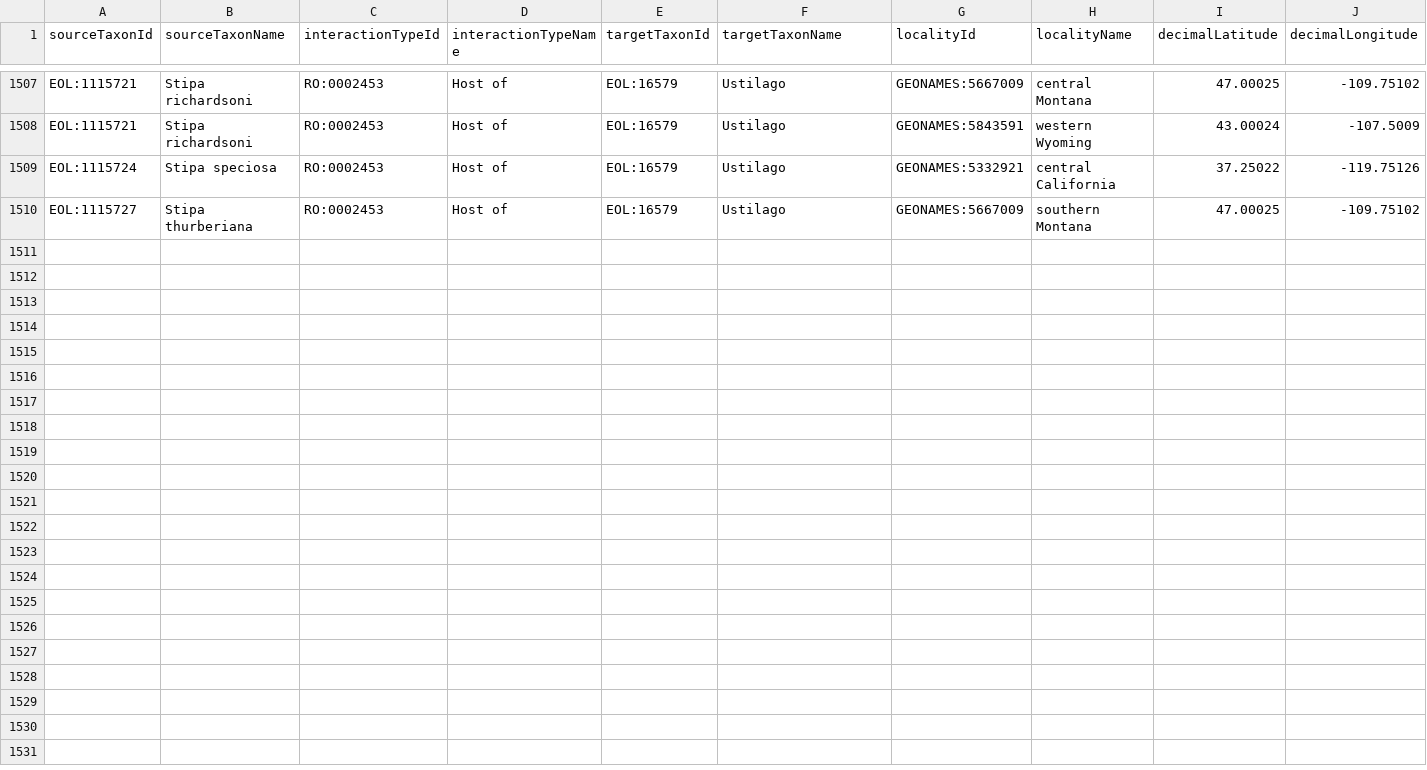
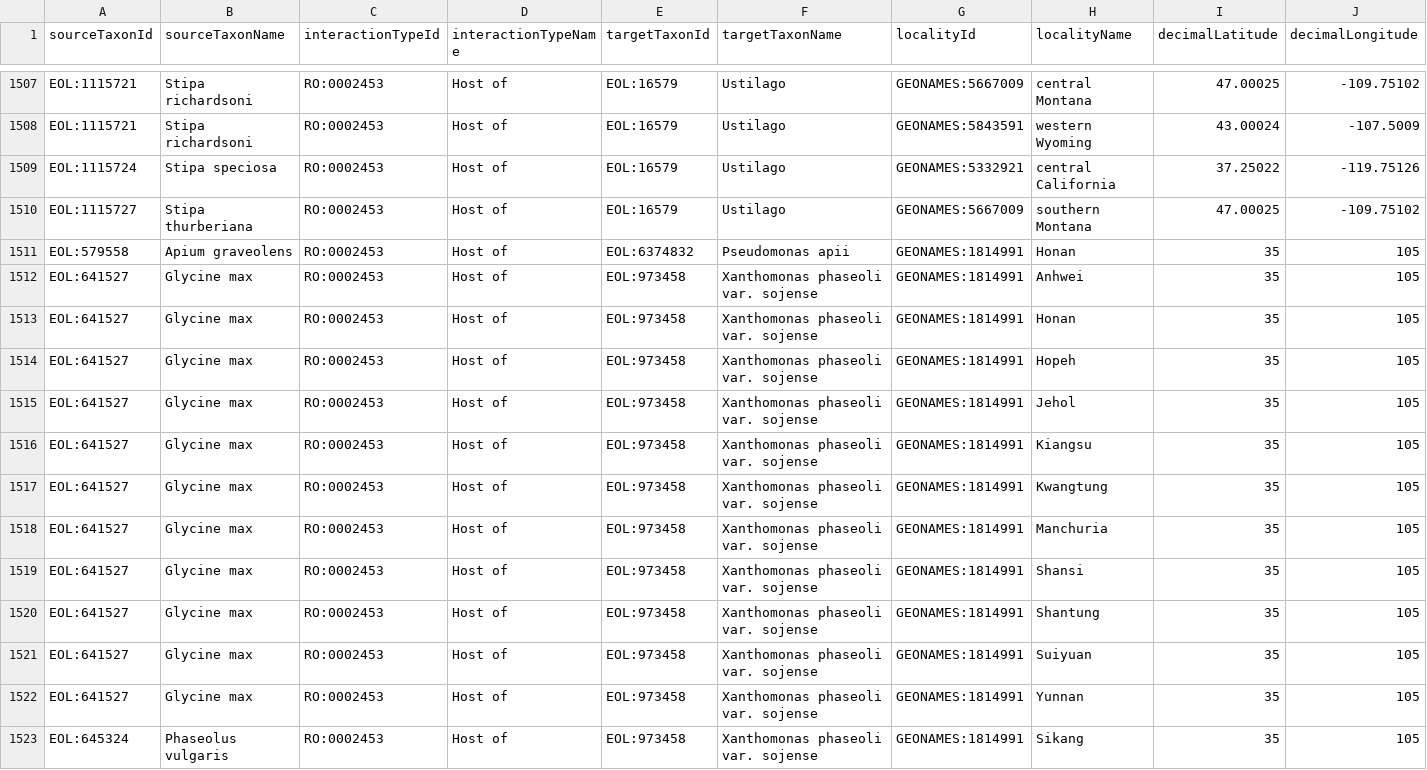
Before and after one commit to millerse/BHL-Interactions, a TSV file: interactions.tsv, drawn as a sheet; only a part is shown, gaps mark what is left out; rows hold the shown columns only; the diff names each change by its address in the sheet, - before the commit and + after, or states it on an @@ line.

Commit message:
added records

```diff
--- a/interactions.tsv
+++ b/interactions.tsv
+row 1511: EOL:579558 | Apium graveolens | RO:0002453 | Host of | EOL:6374832 | Pseudomonas apii | GEONAMES:1814991 | Honan | 35 | 105
+row 1512: EOL:641527 | Glycine max | RO:0002453 | Host of | EOL:973458 | Xanthomonas phaseoli var. sojense | GEONAMES:1814991 | Anhwei | 35 | 105
+row 1513: EOL:641527 | Glycine max | RO:0002453 | Host of | EOL:973458 | Xanthomonas phaseoli var. sojense | GEONAMES:1814991 | Honan | 35 | 105
+row 1514: EOL:641527 | Glycine max | RO:0002453 | Host of | EOL:973458 | Xanthomonas phaseoli var. sojense | GEONAMES:1814991 | Hopeh | 35 | 105
+row 1515: EOL:641527 | Glycine max | RO:0002453 | Host of | EOL:973458 | Xanthomonas phaseoli var. sojense | GEONAMES:1814991 | Jehol | 35 | 105
+row 1516: EOL:641527 | Glycine max | RO:0002453 | Host of | EOL:973458 | Xanthomonas phaseoli var. sojense | GEONAMES:1814991 | Kiangsu | 35 | 105
+row 1517: EOL:641527 | Glycine max | RO:0002453 | Host of | EOL:973458 | Xanthomonas phaseoli var. sojense | GEONAMES:1814991 | Kwangtung | 35 | 105
+row 1518: EOL:641527 | Glycine max | RO:0002453 | Host of | EOL:973458 | Xanthomonas phaseoli var. sojense | GEONAMES:1814991 | Manchuria | 35 | 105
+row 1519: EOL:641527 | Glycine max | RO:0002453 | Host of | EOL:973458 | Xanthomonas phaseoli var. sojense | GEONAMES:1814991 | Shansi | 35 | 105
+row 1520: EOL:641527 | Glycine max | RO:0002453 | Host of | EOL:973458 | Xanthomonas phaseoli var. sojense | GEONAMES:1814991 | Shantung | 35 | 105
+row 1521: EOL:641527 | Glycine max | RO:0002453 | Host of | EOL:973458 | Xanthomonas phaseoli var. sojense | GEONAMES:1814991 | Suiyuan | 35 | 105
+row 1522: EOL:641527 | Glycine max | RO:0002453 | Host of | EOL:973458 | Xanthomonas phaseoli var. sojense | GEONAMES:1814991 | Yunnan | 35 | 105
+row 1523: EOL:645324 | Phaseolus vulgaris | RO:0002453 | Host of | EOL:973458 | Xanthomonas phaseoli var. sojense | GEONAMES:1814991 | Sikang | 35 | 105
```
